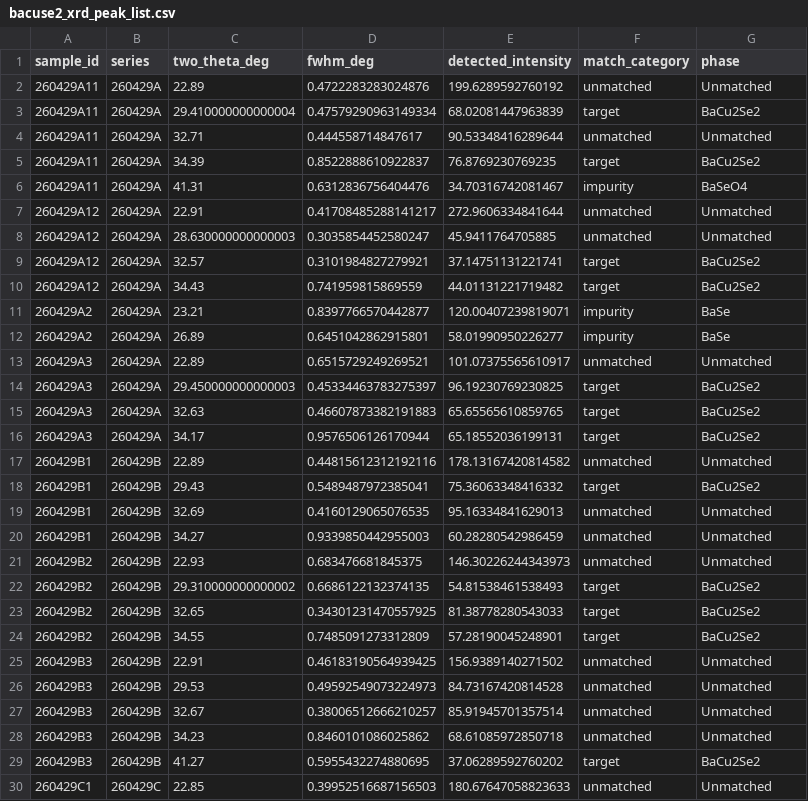
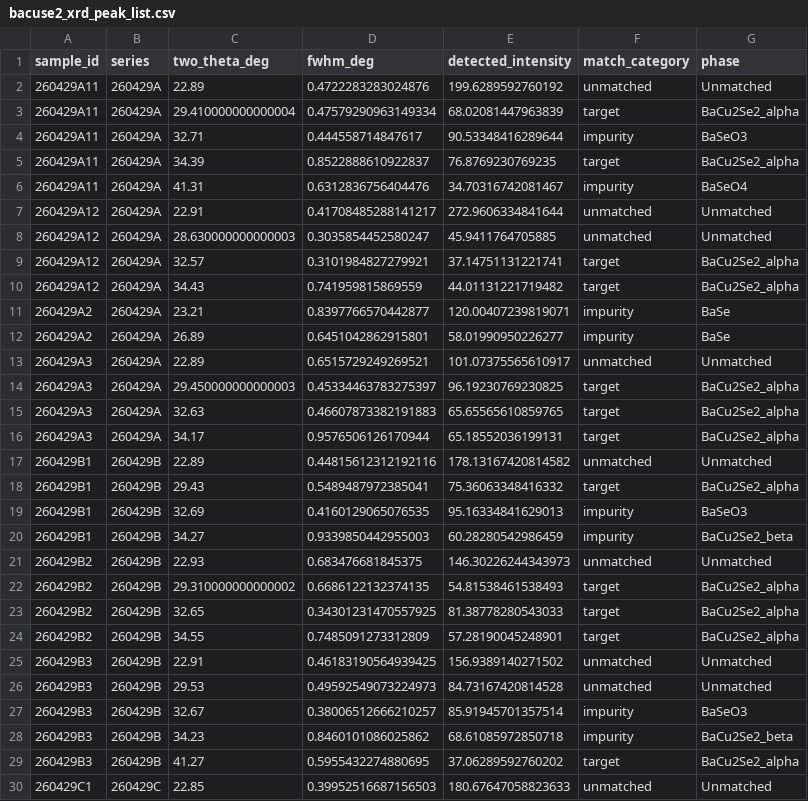
Before and after one commit to GarzonDiegoFEUP/xrd-bo-optimization-tf, a CSV file: data/results/bacuse2_xrd_peak_list.csv, drawn as a sheet; only a part is shown; the diff covers the shown part only.

Commit message:
Update references (alpha/beta BaCu2Se2, Cu-Se, Ba-Se, Ba-Se-O), phase-aware plots, and alpha vs beta analysis in notebook 2.1

```diff
--- a/data/results/bacuse2_xrd_peak_list.csv
+++ b/data/results/bacuse2_xrd_peak_list.csv
@@ -2,5 +2,5 @@ sample_id,series,two_theta_deg,fwhm_deg,detected_intensity,match_category,phase
 260429A11,260429A,22.89,0.4722283283024876,199.6289592760192,unmatched,Unmatched
-260429A11,260429A,29.410000000000004,0.47579290963149334,68.02081447963839,target,BaCu2Se2
-260429A11,260429A,32.71,0.444558714847617,90.53348416289644,unmatched,Unmatched
-260429A11,260429A,34.39,0.8522888610922837,76.8769230769235,target,BaCu2Se2
+260429A11,260429A,29.410000000000004,0.47579290963149334,68.02081447963839,target,BaCu2Se2_alpha
+260429A11,260429A,32.71,0.444558714847617,90.53348416289644,impurity,BaSeO3
+260429A11,260429A,34.39,0.8522888610922837,76.8769230769235,target,BaCu2Se2_alpha
 260429A11,260429A,41.31,0.6312836756404476,34.70316742081467,impurity,BaSeO4
@@ -8,4 +8,4 @@ sample_id,series,two_theta_deg,fwhm_deg,detected_intensity,match_category,phase
 260429A12,260429A,28.630000000000003,0.3035854452580247,45.9411764705885,unmatched,Unmatched
-260429A12,260429A,32.57,0.3101984827279921,37.14751131221741,target,BaCu2Se2
-260429A12,260429A,34.43,0.741959815869559,44.01131221719482,target,BaCu2Se2
+260429A12,260429A,32.57,0.3101984827279921,37.14751131221741,target,BaCu2Se2_alpha
+260429A12,260429A,34.43,0.741959815869559,44.01131221719482,target,BaCu2Se2_alpha
 260429A2,260429A,23.21,0.8397766570442877,120.00407239819071,impurity,BaSe
@@ -13,18 +13,18 @@ sample_id,series,two_theta_deg,fwhm_deg,detected_intensity,match_category,phase
 260429A3,260429A,22.89,0.6515729249269521,101.07375565610917,unmatched,Unmatched
-260429A3,260429A,29.450000000000003,0.45334463783275397,96.19230769230825,target,BaCu2Se2
-260429A3,260429A,32.63,0.46607873382191883,65.65565610859765,target,BaCu2Se2
-260429A3,260429A,34.17,0.9576506126170944,65.18552036199131,target,BaCu2Se2
+260429A3,260429A,29.450000000000003,0.45334463783275397,96.19230769230825,target,BaCu2Se2_alpha
+260429A3,260429A,32.63,0.46607873382191883,65.65565610859765,target,BaCu2Se2_alpha
+260429A3,260429A,34.17,0.9576506126170944,65.18552036199131,target,BaCu2Se2_alpha
 260429B1,260429B,22.89,0.44815612312192116,178.13167420814582,unmatched,Unmatched
-260429B1,260429B,29.43,0.5489487972385041,75.36063348416332,target,BaCu2Se2
-260429B1,260429B,32.69,0.4160129065076535,95.16334841629013,unmatched,Unmatched
-260429B1,260429B,34.27,0.9339850442955003,60.28280542986459,unmatched,Unmatched
+260429B1,260429B,29.43,0.5489487972385041,75.36063348416332,target,BaCu2Se2_alpha
+260429B1,260429B,32.69,0.4160129065076535,95.16334841629013,impurity,BaSeO3
+260429B1,260429B,34.27,0.9339850442955003,60.28280542986459,impurity,BaCu2Se2_beta
 260429B2,260429B,22.93,0.683476681845375,146.30226244343973,unmatched,Unmatched
-260429B2,260429B,29.310000000000002,0.6686122132374135,54.81538461538493,target,BaCu2Se2
-260429B2,260429B,32.65,0.34301231470557925,81.38778280543033,target,BaCu2Se2
-260429B2,260429B,34.55,0.7485091273312809,57.28190045248901,target,BaCu2Se2
+260429B2,260429B,29.310000000000002,0.6686122132374135,54.81538461538493,target,BaCu2Se2_alpha
+260429B2,260429B,32.65,0.34301231470557925,81.38778280543033,target,BaCu2Se2_alpha
+260429B2,260429B,34.55,0.7485091273312809,57.28190045248901,target,BaCu2Se2_alpha
 260429B3,260429B,22.91,0.46183190564939425,156.9389140271502,unmatched,Unmatched
 260429B3,260429B,29.53,0.49592549073224973,84.73167420814528,unmatched,Unmatched
-260429B3,260429B,32.67,0.38006512666210257,85.91945701357514,unmatched,Unmatched
-260429B3,260429B,34.23,0.8460101086025862,68.61085972850718,unmatched,Unmatched
-260429B3,260429B,41.27,0.5955432274880695,37.06289592760202,target,BaCu2Se2
+260429B3,260429B,32.67,0.38006512666210257,85.91945701357514,impurity,BaSeO3
+260429B3,260429B,34.23,0.8460101086025862,68.61085972850718,impurity,BaCu2Se2_beta
+260429B3,260429B,41.27,0.5955432274880695,37.06289592760202,target,BaCu2Se2_alpha
 260429C1,260429C,22.85,0.39952516687156503,180.67647058823633,unmatched,Unmatched
```
Also changed, not shown: 99 edited cells elsewhere in this file, data/results/bacuse2_ax_moo_suggestions.csv, data/results/bacuse2_bo_penalty_sensitivity.csv, 56 other files.
